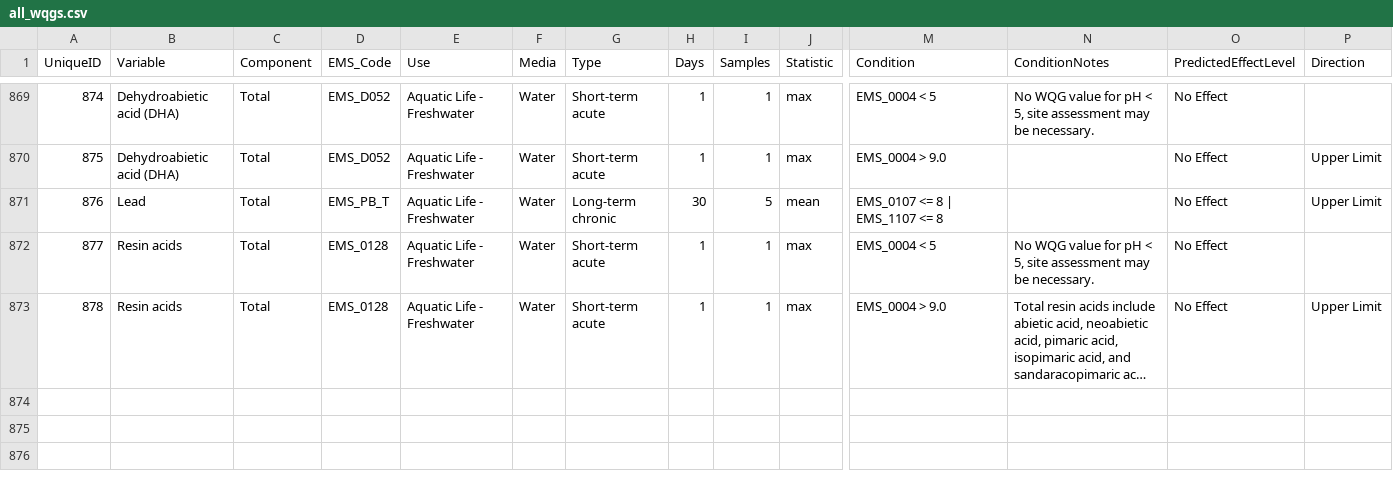
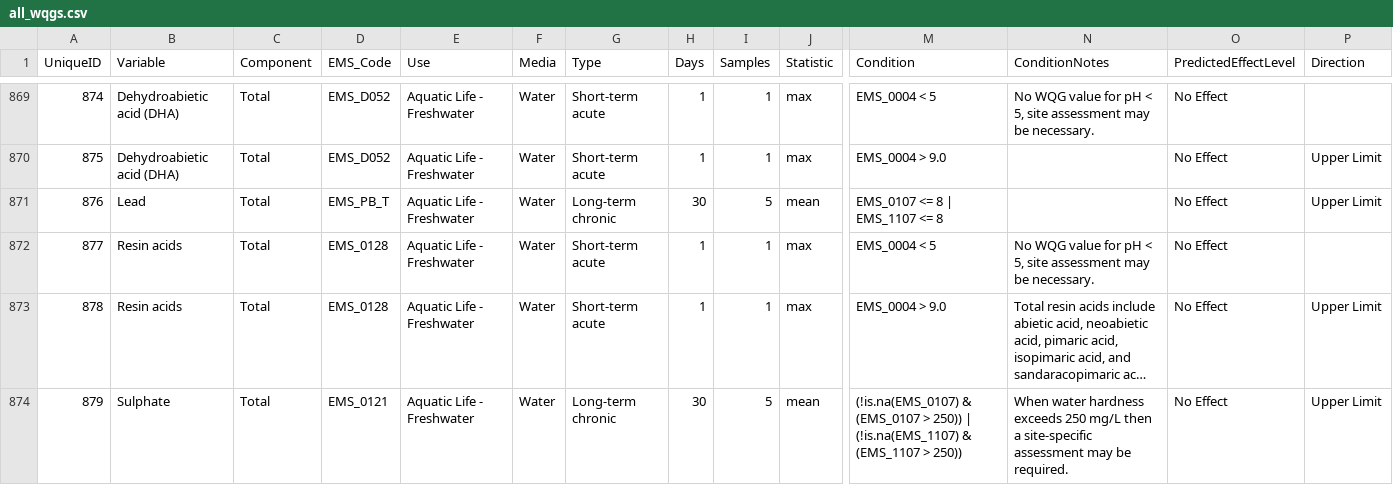
Before and after one commit to bcgov/wqg_data, a CSV file: all_wqgs.csv, drawn as a sheet; only a part is shown, gaps mark what is left out; long unchanged cells end in …; rows hold the shown columns only; the diff names each change by its address in the sheet, - before the commit and + after, or states it on an @@ line.

Commit message:
Added upper limit row for sulphate.

```diff
--- a/all_wqgs.csv
+++ b/all_wqgs.csv
+row 874: 879 | Sulphate | Total | EMS_0121 | Aquatic Life - Freshwater | Water | Long-term chronic | 30 | 5 | mean | (!is.na(EMS_0107) & (EMS_0107 > 250)) | (!is.na(EMS_1107) & (EMS_1107 > 250)) | When water hardness exceeds 250 mg/L then a site-specific assessment may be required. | No Effect | Upper Limit
```
